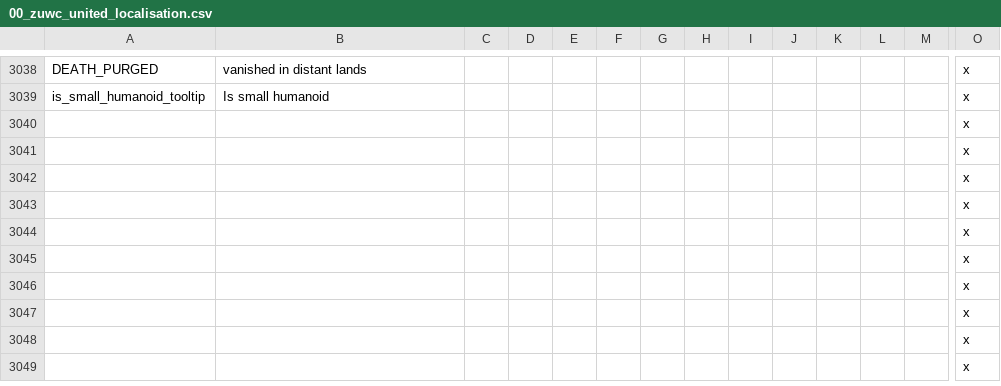
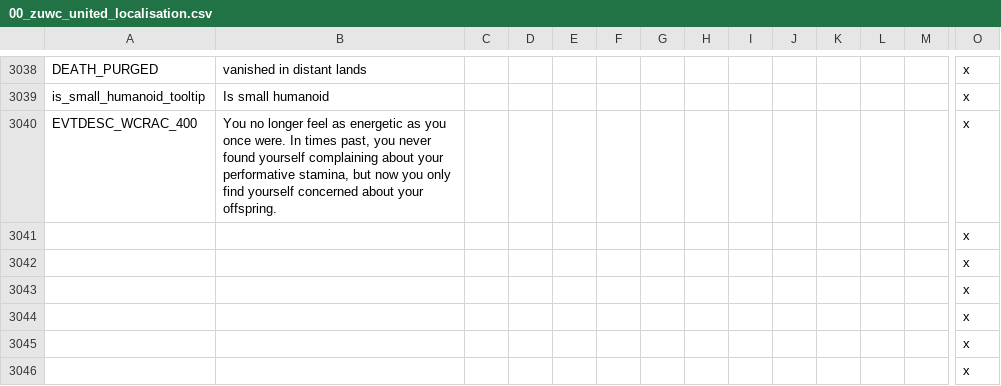
Before and after one commit to Warcraft-GoA-Development-Team/Warcraft-Guardians-of-Azeroth, a CSV file: localisation/00_zuwc_united_localisation.csv, drawn as a sheet; only a part is shown, gaps mark what is left out; the shorter side is filled out with more unchanged rows; removed rows and columns are numbered as before the commit, all else as after; rows hold the shown columns only; the diff names each change by its address in the sheet, - before the commit and + after, or states it on an @@ line.

```diff
--- a/localisation/00_zuwc_united_localisation.csv
+++ b/localisation/00_zuwc_united_localisation.csv
-row 3040:  |  |  |  |  |  |  |  |  |  |  |  |  | x
+row 3040: EVTDESC_WCRAC_400 | You no longer feel as energetic as you once were. In times past, you never found yourself complaining about your performative stamina, but now you only find yourself concerned about your offspring. |  |  |  |  |  |  |  |  |  |  |  | x
```
Also changed, not shown: localisation/wc_traits.csv, localisation_rus/000_ru_wc_traits.csv, 11 other files.
